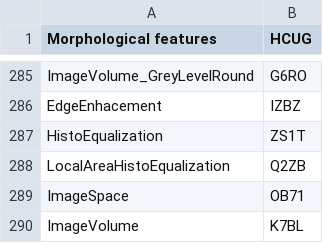
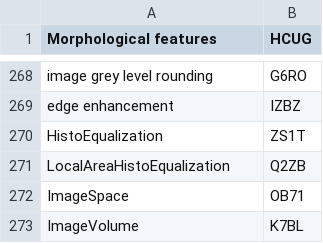
Before and after one commit to alexzwanenburg/ibsi_identifier, a CSV file: ibsi_concepts.csv, drawn as a sheet; only a part is shown, gaps mark what is left out; addresses are those after the commit; the diff covers the shown part only; the diff names each change by its address in the sheet, - before the commit and + after, or states it on an @@ line.

```diff
--- a/ibsi_concepts.csv
+++ b/ibsi_concepts.csv
-A268 (Morphological features): ImageVolume_GreyLevelRound
+A268 (Morphological features): image grey level rounding
-A269 (Morphological features): EdgeEnhacement
+A269 (Morphological features): edge enhancement
```
Also changed, not shown: 17 removed rows and 37 edited cells elsewhere in this file.
